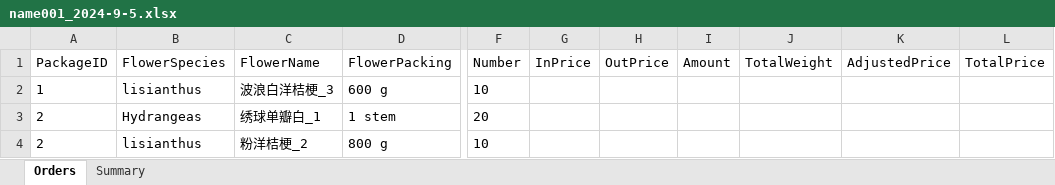
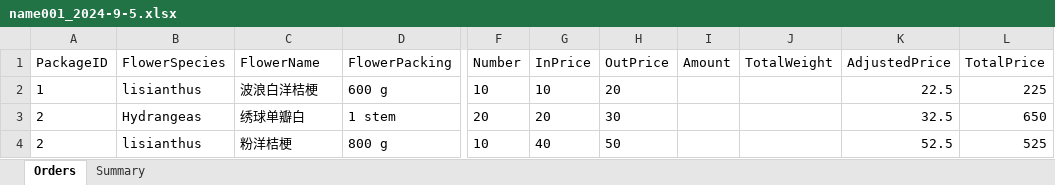
Before and after one commit to Y-small-space/FlowerShopWeb, an Excel workbook: DateBase/orders/name001_2024-9-5.xlsx, sheet Orders, drawn as a sheet; only a part is shown, gaps mark what is left out; values as stored, in another font and other column widths than the file's, no borders; the diff names each change by its address in the sheet, - before the commit and + after, or states it on an @@ line.

Commit message:
Update DateBase/orders/name001_2024-9-5.xlsx

```diff
--- a/DateBase/orders/name001_2024-9-5.xlsx (sheet Orders)
+++ b/DateBase/orders/name001_2024-9-5.xlsx (sheet Orders)
-C2 (FlowerName): 波浪白洋桔梗_3
+C2 (FlowerName): 波浪白洋桔梗
-G2 (InPrice): (empty)
+G2 (InPrice): 10
-H2 (OutPrice): (empty)
+H2 (OutPrice): 20
-K2 (AdjustedPrice): (empty)
+K2 (AdjustedPrice): 22.5
-L2 (TotalPrice): (empty)
+L2 (TotalPrice): 225
-C3 (FlowerName): 绣球单瓣白_1
+C3 (FlowerName): 绣球单瓣白
-G3 (InPrice): (empty)
+G3 (InPrice): 20
-H3 (OutPrice): (empty)
+H3 (OutPrice): 30
-K3 (AdjustedPrice): (empty)
+K3 (AdjustedPrice): 32.5
-L3 (TotalPrice): (empty)
+L3 (TotalPrice): 650
-C4 (FlowerName): 粉洋桔梗_2
+C4 (FlowerName): 粉洋桔梗
-G4 (InPrice): (empty)
+G4 (InPrice): 40
-H4 (OutPrice): (empty)
+H4 (OutPrice): 50
-K4 (AdjustedPrice): (empty)
+K4 (AdjustedPrice): 52.5
-L4 (TotalPrice): (empty)
+L4 (TotalPrice): 525
```
Also changed, not shown: sheet Summary.
